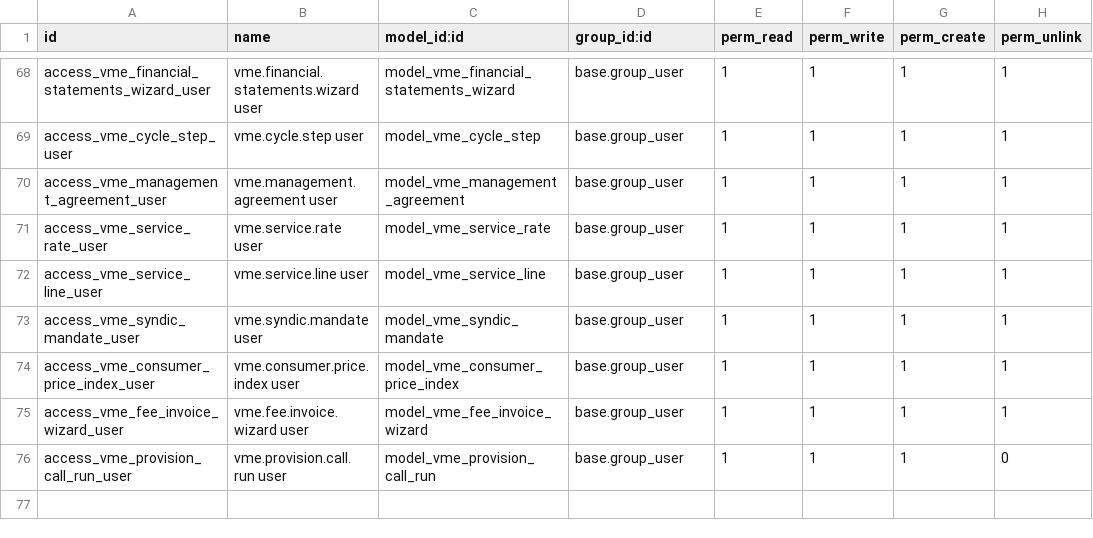
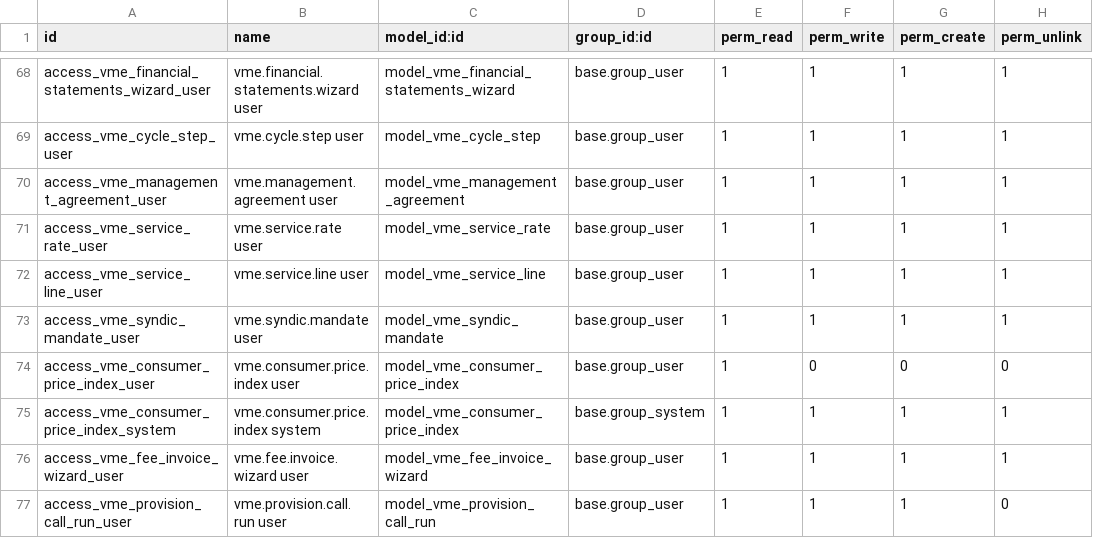
Before and after one commit to cmaixen/VME-Odoo-Prototype, a CSV file: addons/vme_belgie/security/ir.model.access.csv, drawn as a sheet; only a part is shown, gaps mark what is left out.

```diff
--- a/addons/vme_belgie/security/ir.model.access.csv
+++ b/addons/vme_belgie/security/ir.model.access.csv
@@ -73,3 +73,4 @@ access_vme_service_line_user,vme.service.line user,model_vme_service_line,base.g
 access_vme_syndic_mandate_user,vme.syndic.mandate user,model_vme_syndic_mandate,base.group_user,1,1,1,1
-access_vme_consumer_price_index_user,vme.consumer.price.index user,model_vme_consumer_price_index,base.group_user,1,1,1,1
+access_vme_consumer_price_index_user,vme.consumer.price.index user,model_vme_consumer_price_index,base.group_user,1,0,0,0
+access_vme_consumer_price_index_system,vme.consumer.price.index system,model_vme_consumer_price_index,base.group_system,1,1,1,1
 access_vme_fee_invoice_wizard_user,vme.fee.invoice.wizard user,model_vme_fee_invoice_wizard,base.group_user,1,1,1,1
```
Also changed, not shown: 1 other file.
